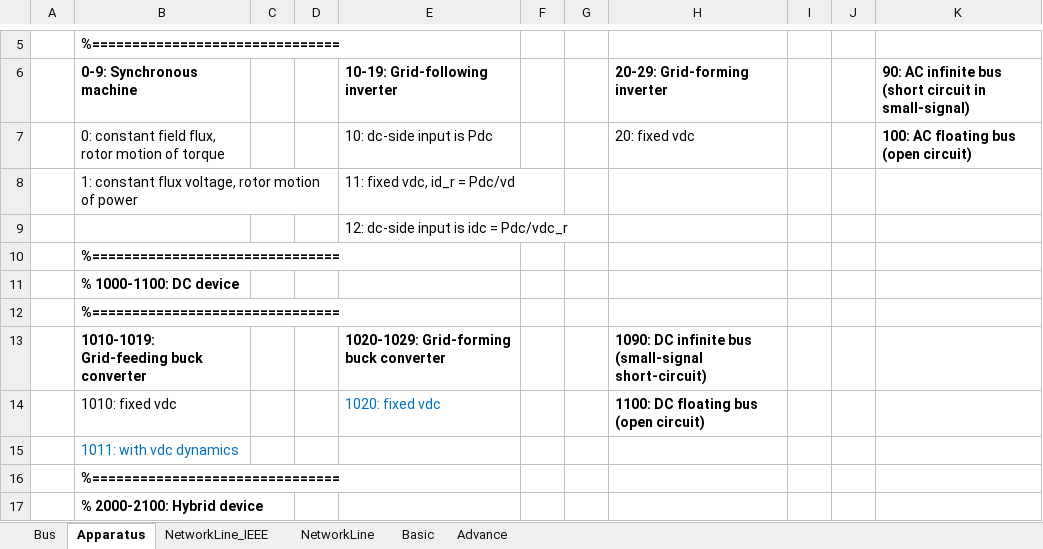
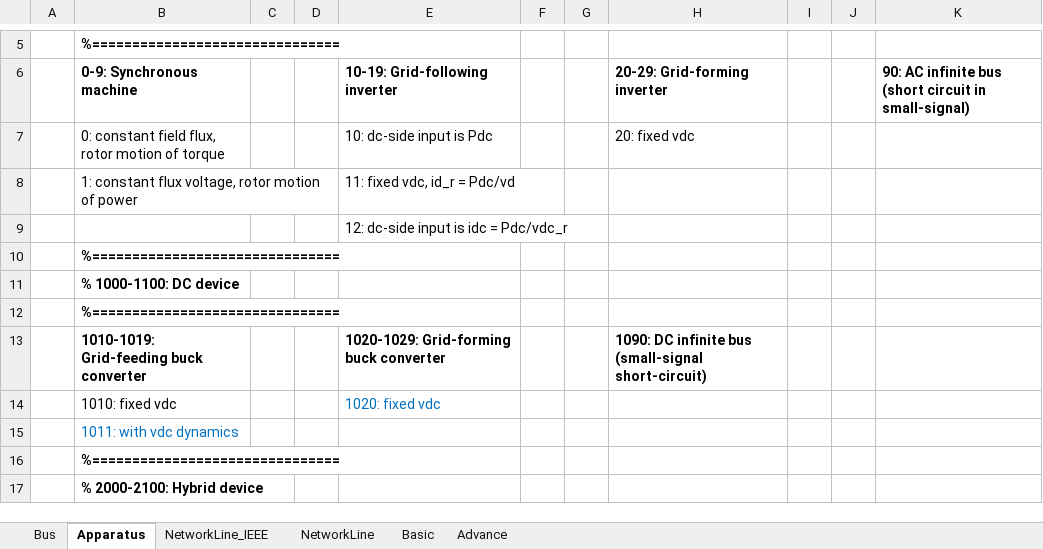
Before and after one commit to Future-Power-Networks/Simplus-Grid-Tool, an Excel workbook: Debug/UserDataNew.xlsm, sheet Apparatus, drawn as a sheet; only a part is shown, gaps mark what is left out; values as stored, in another font and other column widths than the file's, no borders; the diff names each change by its address in the sheet, - before the commit and + after, or states it on an @@ line.

```diff
--- a/Debug/UserDataNew.xlsm (sheet Apparatus)
+++ b/Debug/UserDataNew.xlsm (sheet Apparatus)
-K7: 100: AC floating bus (open circuit)
+K7: (empty)
-H14 (20-29: Grid-forming inverter): 1100: DC floating bus (open circuit)
+H14 (20-29: Grid-forming inverter): (empty)
```
Also changed, not shown: Examples/AcPowerSystem/IEEE_14Bus/IEEE_14Bus.xlsx, 4 other files.
